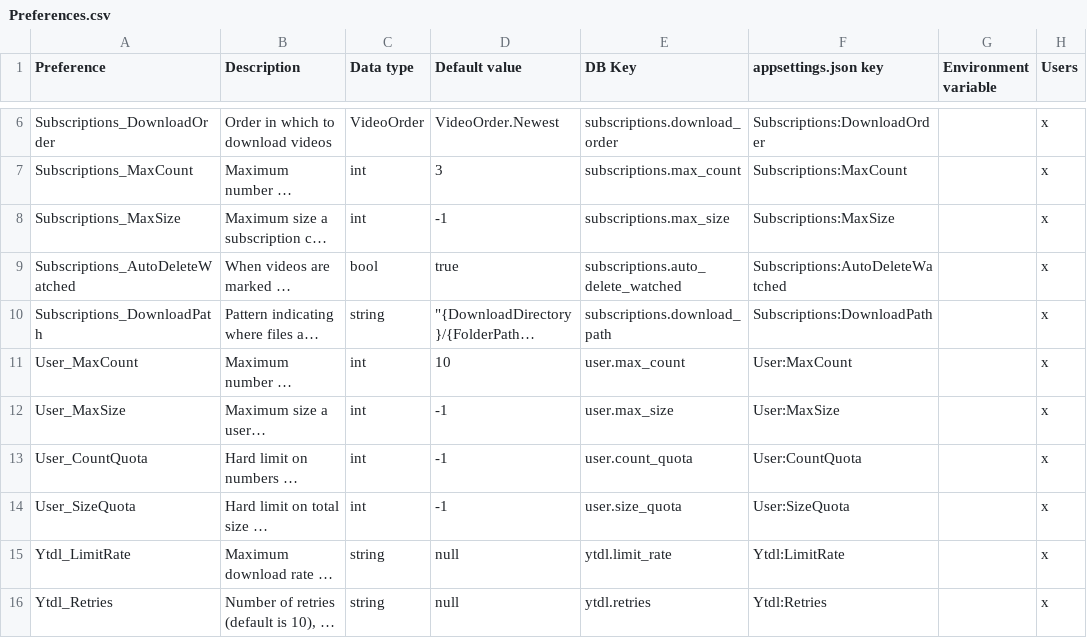
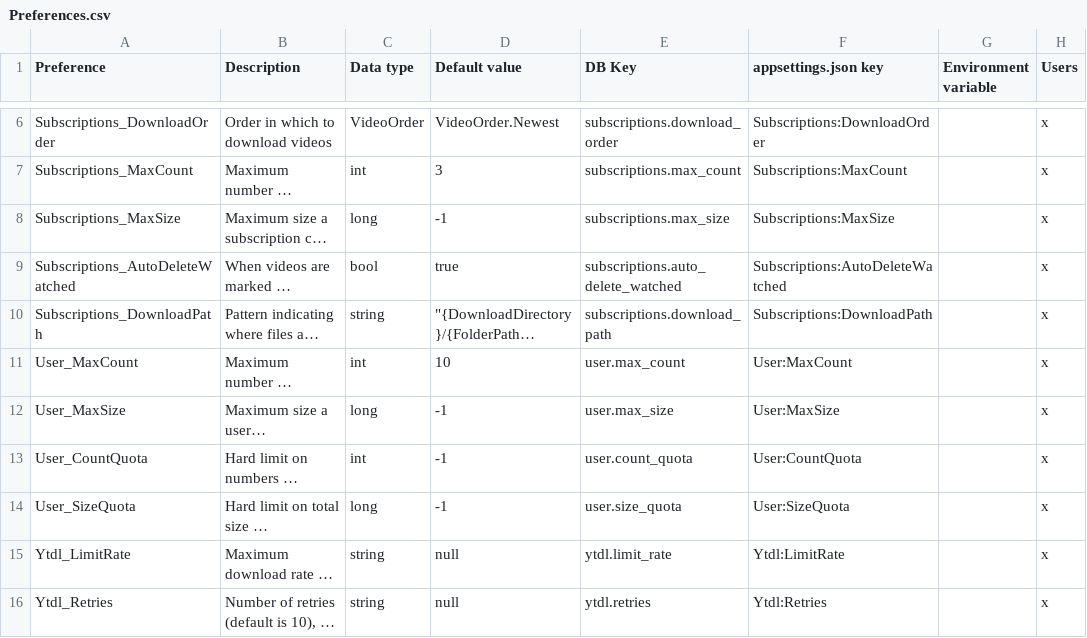
Before and after one commit to chibicitiberiu/regard, a CSV file: Regard.Backend.Model/Model/Preferences/Preferences.csv, drawn as a sheet; only a part is shown, gaps mark what is left out; long unchanged cells end in …; the diff names each change by its address in the sheet, - before the commit and + after, or states it on an @@ line.

```diff
--- a/Regard.Backend.Model/Model/Preferences/Preferences.csv
+++ b/Regard.Backend.Model/Model/Preferences/Preferences.csv
-C8 (Data type): int
+C8 (Data type): long
-C12 (Data type): int
+C12 (Data type): long
-C14 (Data type): int
+C14 (Data type): long
```
Also changed, not shown: 17 other files.
